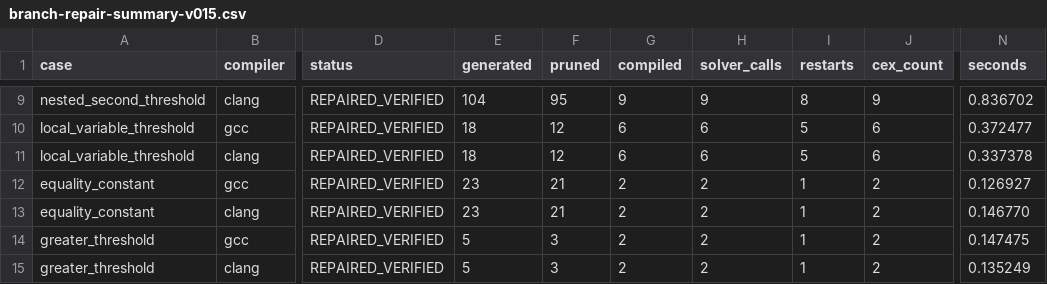
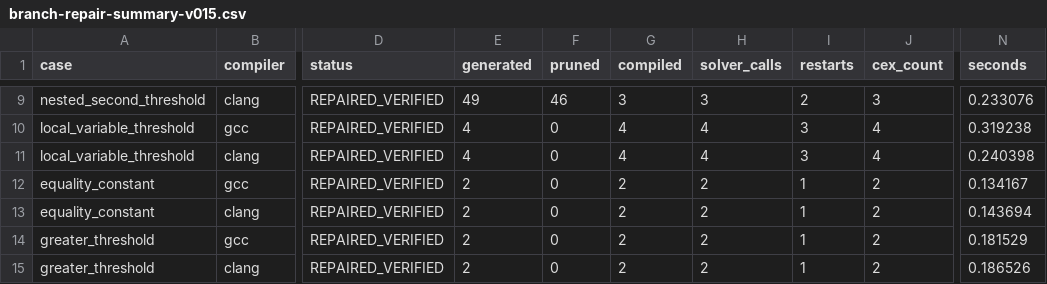
Before and after one commit to tortletortle/binary-reconstructor, a CSV file: branch-repair-summary-v015.csv, drawn as a sheet; only a part is shown, gaps mark what is left out; the diff covers the shown part only; the diff names each change by its address in the sheet, - before the commit and + after, or states it on an @@ line.

```diff
--- a/branch-repair-summary-v015.csv
+++ b/branch-repair-summary-v015.csv
-E9 (generated): 104
+E9 (generated): 49
-F9 (pruned): 95
+F9 (pruned): 46
-G9 (compiled): 9
+G9 (compiled): 3
-H9 (solver_calls): 9
+H9 (solver_calls): 3
-I9 (restarts): 8
+I9 (restarts): 2
-J9 (cex_count): 9
+J9 (cex_count): 3
-N9 (seconds): 0.836702
+N9 (seconds): 0.233076
-E10:E11 (generated): 18
+E10:E11 (generated): 4
-F10:F11 (pruned): 12
+F10:F11 (pruned): 0
-G10:G11 (compiled): 6
+G10:G11 (compiled): 4
-H10:H11 (solver_calls): 6
+H10:H11 (solver_calls): 4
-I10:I11 (restarts): 5
+I10:I11 (restarts): 3
-J10:J11 (cex_count): 6
+J10:J11 (cex_count): 4
-N10 (seconds): 0.372477
+N10 (seconds): 0.319238
-N11 (seconds): 0.337378
+N11 (seconds): 0.240398
-E12:E13 (generated): 23
+E12:E13 (generated): 2
-F12:F13 (pruned): 21
+F12:F13 (pruned): 0
-N12 (seconds): 0.126927
+N12 (seconds): 0.134167
-N13 (seconds): 0.146770
+N13 (seconds): 0.143694
-E14:E15 (generated): 5
+E14:E15 (generated): 2
-F14:F15 (pruned): 3
+F14:F15 (pruned): 0
-N14 (seconds): 0.147475
+N14 (seconds): 0.181529
-N15 (seconds): 0.135249
+N15 (seconds): 0.186526
```
Also changed, not shown: 29 edited cells elsewhere in this file.
